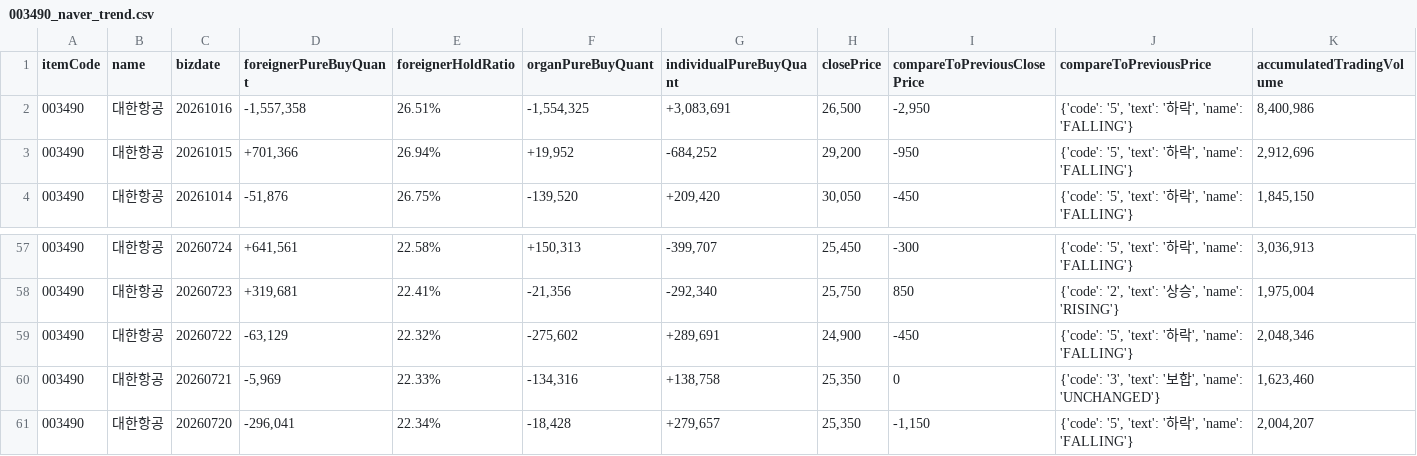
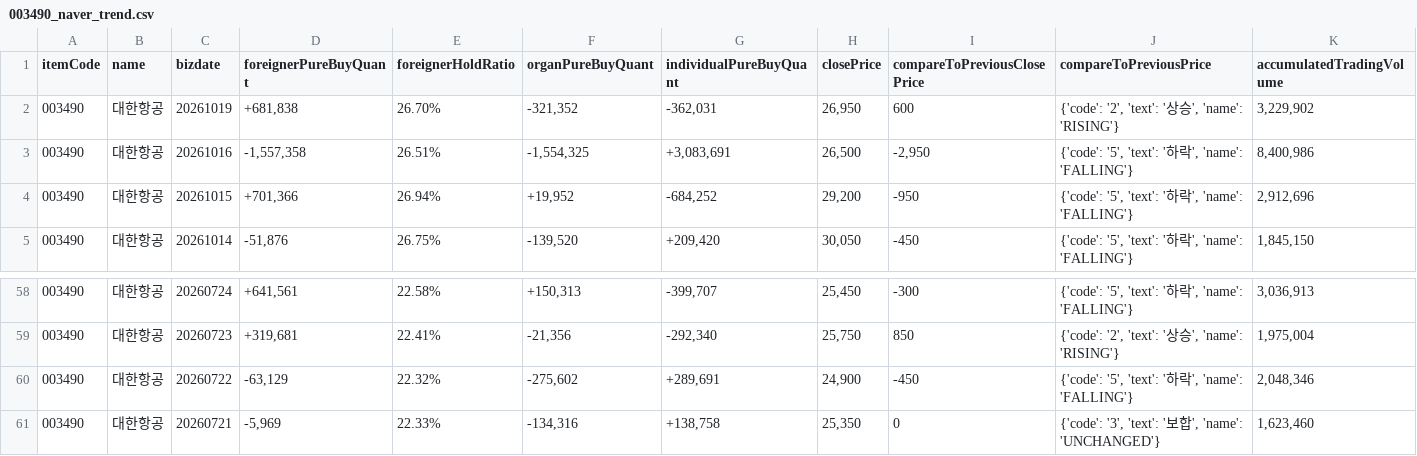
Before and after one commit to pures-lab/kal-flows, a CSV file: data/003490_naver_trend.csv, drawn as a sheet; only a part is shown, gaps mark what is left out; removed rows and columns are numbered as before the commit, all else as after; the diff names each change by its address in the sheet, - before the commit and + after, or states it on an @@ line.

```diff
--- a/data/003490_naver_trend.csv
+++ b/data/003490_naver_trend.csv
+row 2: 003490 | 대한항공 | 20261019 | +681,838 | 26.70% | -321,352 | -362,031 | 26,950 | 600 | {'code': '2', 'text': '상승', 'name': 'RISING'} | 3,229,902
-row 61: 003490 | 대한항공 | 20260720 | -296,041 | 22.34% | -18,428 | +279,657 | 25,350 | -1,150 | {'code': '5', 'text': '하락', 'name': 'FALLING'} | 2,004,207
```
Also changed, not shown: data/000660_naver_trend.csv, data/005930_naver_trend.csv, 28 other files.
